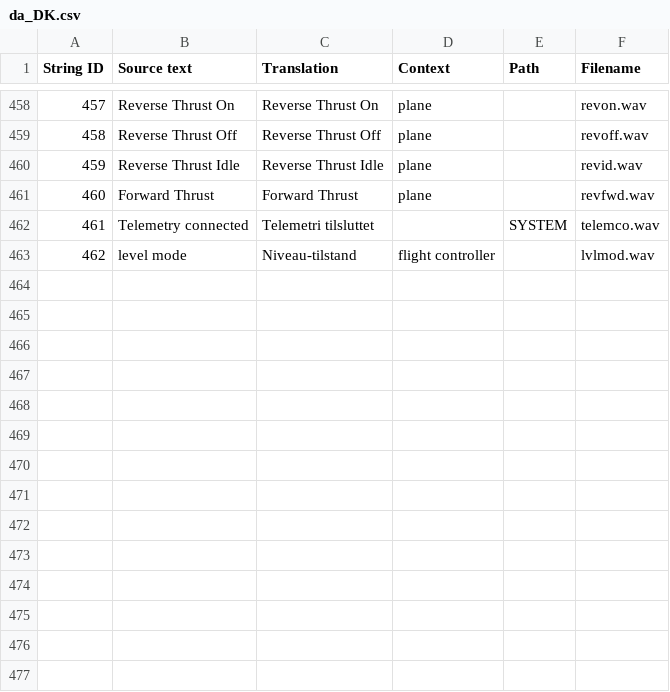
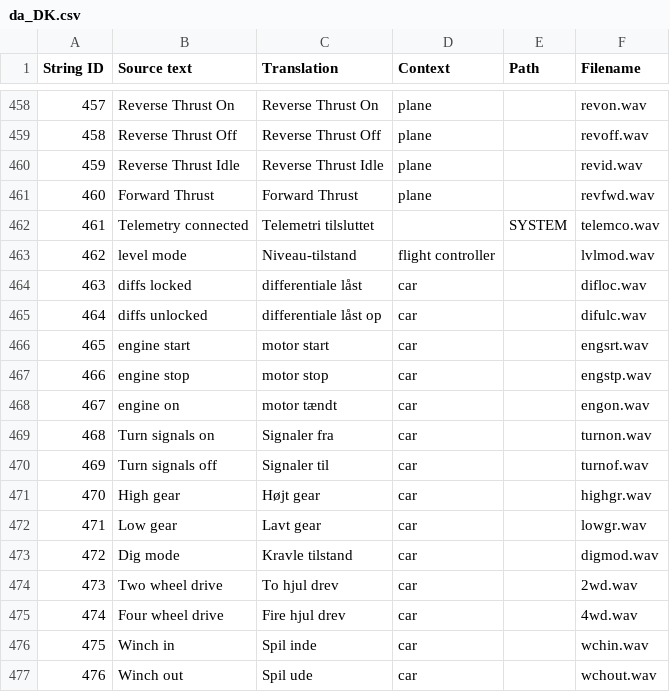
Before and after one commit to EdgeTX/edgetx-sdcard-sounds, a CSV file: voices/da_DK.csv, drawn as a sheet; only a part is shown, gaps mark what is left out; the diff names each change by its address in the sheet, - before the commit and + after, or states it on an @@ line.

Commit message:
Add car terms in Danish

```diff
--- a/voices/da_DK.csv
+++ b/voices/da_DK.csv
+row 464: 463 | diffs locked | differentiale låst | car |  | difloc.wav
+row 465: 464 | diffs unlocked | differentiale låst op | car |  | difulc.wav
+row 466: 465 | engine start | motor start | car |  | engsrt.wav
+row 467: 466 | engine stop | motor stop | car |  | engstp.wav
+row 468: 467 | engine on | motor tændt | car |  | engon.wav
+row 469: 468 | Turn signals on | Signaler fra | car |  | turnon.wav
+row 470: 469 | Turn signals off | Signaler til | car |  | turnof.wav
+row 471: 470 | High gear | Højt gear | car |  | highgr.wav
+row 472: 471 | Low gear | Lavt gear | car |  | lowgr.wav
+row 473: 472 | Dig mode | Kravle tilstand | car |  | digmod.wav
+row 474: 473 | Two wheel drive | To hjul drev | car |  | 2wd.wav
+row 475: 474 | Four wheel drive | Fire hjul drev | car |  | 4wd.wav
+row 476: 475 | Winch in | Spil inde | car |  | wchin.wav
+row 477: 476 | Winch out | Spil ude | car |  | wchout.wav
```
